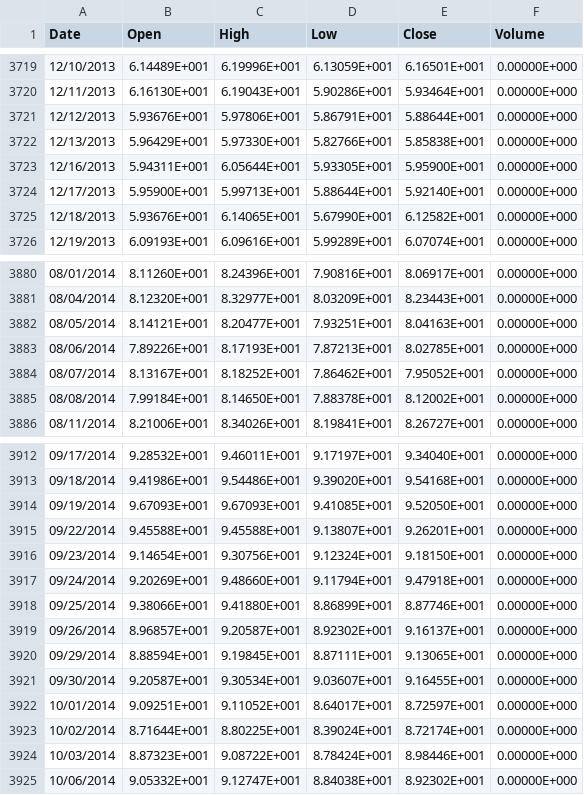
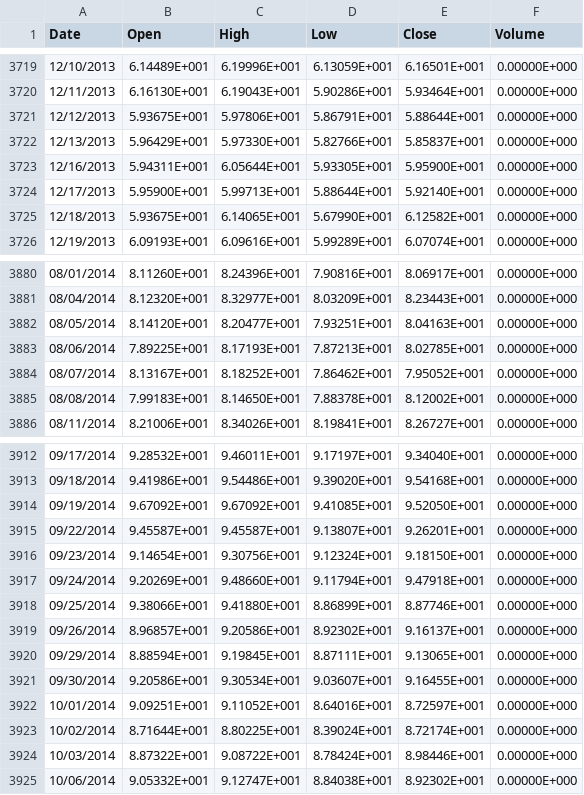
Before and after one commit to fbertram/TuringTrader, a CSV file: Data/backfills/TQQQ.csv, drawn as a sheet; only a part is shown, gaps mark what is left out; the diff covers the shown part only.

```diff
--- a/Data/backfills/TQQQ.csv
+++ b/Data/backfills/TQQQ.csv
@@ -3720,7 +3720,7 @@ Date,Open,High,Low,Close,Volume
 12/11/2013,6.16130E+001,6.19043E+001,5.90286E+001,5.93464E+001,0.00000E+000
-12/12/2013,5.93676E+001,5.97806E+001,5.86791E+001,5.88644E+001,0.00000E+000
-12/13/2013,5.96429E+001,5.97330E+001,5.82766E+001,5.85838E+001,0.00000E+000
+12/12/2013,5.93675E+001,5.97806E+001,5.86791E+001,5.88644E+001,0.00000E+000
+12/13/2013,5.96429E+001,5.97330E+001,5.82766E+001,5.85837E+001,0.00000E+000
 12/16/2013,5.94311E+001,6.05644E+001,5.93305E+001,5.95900E+001,0.00000E+000
 12/17/2013,5.95900E+001,5.99713E+001,5.88644E+001,5.92140E+001,0.00000E+000
-12/18/2013,5.93676E+001,6.14065E+001,5.67990E+001,6.12582E+001,0.00000E+000
+12/18/2013,5.93675E+001,6.14065E+001,5.67990E+001,6.12582E+001,0.00000E+000
 12/19/2013,6.09193E+001,6.09616E+001,5.99289E+001,6.07074E+001,0.00000E+000
@@ -3881,6 +3881,6 @@ Date,Open,High,Low,Close,Volume
 08/04/2014,8.12320E+001,8.32977E+001,8.03209E+001,8.23443E+001,0.00000E+000
-08/05/2014,8.14121E+001,8.20477E+001,7.93251E+001,8.04163E+001,0.00000E+000
-08/06/2014,7.89226E+001,8.17193E+001,7.87213E+001,8.02785E+001,0.00000E+000
+08/05/2014,8.14120E+001,8.20477E+001,7.93251E+001,8.04163E+001,0.00000E+000
+08/06/2014,7.89225E+001,8.17193E+001,7.87213E+001,8.02785E+001,0.00000E+000
 08/07/2014,8.13167E+001,8.18252E+001,7.86462E+001,7.95052E+001,0.00000E+000
-08/08/2014,7.99184E+001,8.14650E+001,7.88378E+001,8.12002E+001,0.00000E+000
+08/08/2014,7.99183E+001,8.14650E+001,7.88378E+001,8.12002E+001,0.00000E+000
 08/11/2014,8.21006E+001,8.34026E+001,8.19841E+001,8.26727E+001,0.00000E+000
@@ -3913,4 +3913,4 @@ Date,Open,High,Low,Close,Volume
 09/18/2014,9.41986E+001,9.54486E+001,9.39020E+001,9.54168E+001,0.00000E+000
-09/19/2014,9.67093E+001,9.67093E+001,9.41085E+001,9.52050E+001,0.00000E+000
-09/22/2014,9.45588E+001,9.45588E+001,9.13807E+001,9.26201E+001,0.00000E+000
+09/19/2014,9.67092E+001,9.67092E+001,9.41085E+001,9.52050E+001,0.00000E+000
+09/22/2014,9.45587E+001,9.45587E+001,9.13807E+001,9.26201E+001,0.00000E+000
 09/23/2014,9.14654E+001,9.30756E+001,9.12324E+001,9.18150E+001,0.00000E+000
@@ -3918,8 +3918,8 @@ Date,Open,High,Low,Close,Volume
 09/25/2014,9.38066E+001,9.41880E+001,8.86899E+001,8.87746E+001,0.00000E+000
-09/26/2014,8.96857E+001,9.20587E+001,8.92302E+001,9.16137E+001,0.00000E+000
+09/26/2014,8.96857E+001,9.20586E+001,8.92302E+001,9.16137E+001,0.00000E+000
 09/29/2014,8.88594E+001,9.19845E+001,8.87111E+001,9.13065E+001,0.00000E+000
-09/30/2014,9.20587E+001,9.30534E+001,9.03607E+001,9.16455E+001,0.00000E+000
-10/01/2014,9.09251E+001,9.11052E+001,8.64017E+001,8.72597E+001,0.00000E+000
+09/30/2014,9.20586E+001,9.30534E+001,9.03607E+001,9.16455E+001,0.00000E+000
+10/01/2014,9.09251E+001,9.11052E+001,8.64016E+001,8.72597E+001,0.00000E+000
 10/02/2014,8.71644E+001,8.80225E+001,8.39024E+001,8.72174E+001,0.00000E+000
-10/03/2014,8.87323E+001,9.08722E+001,8.78424E+001,8.98446E+001,0.00000E+000
+10/03/2014,8.87322E+001,9.08722E+001,8.78424E+001,8.98446E+001,0.00000E+000
 10/06/2014,9.05332E+001,9.12747E+001,8.84038E+001,8.92302E+001,0.00000E+000
```
Also changed, not shown: 116 edited cells elsewhere in this file, Data/backfills/IWM.csv, Data/backfills/SDS.csv, 25 other files.
